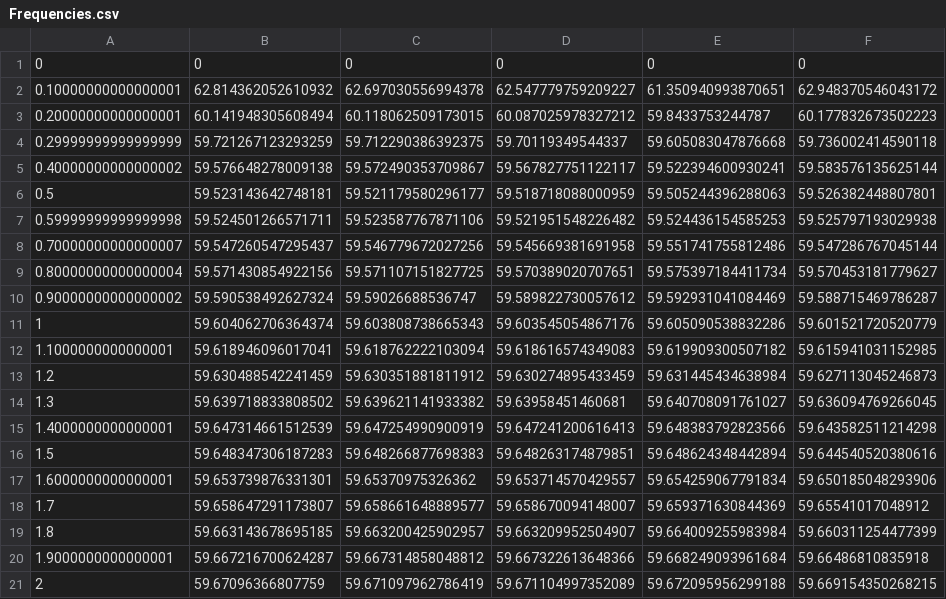
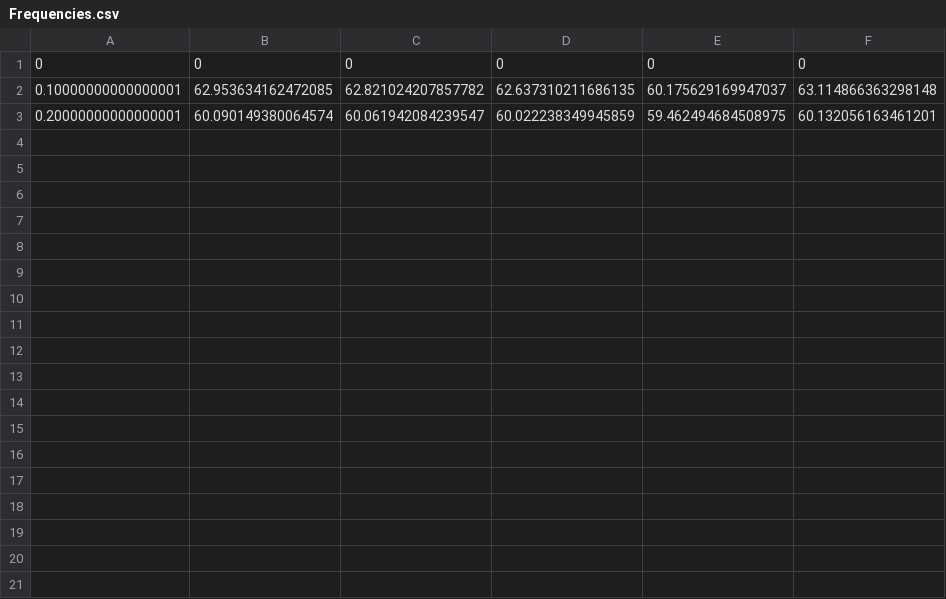
Before and after one commit to madikaz/Data-Driven-Control, a CSV file: PLECS_sim/LQR/Data/Frequencies.csv, drawn as a sheet.

```diff
--- a/PLECS_sim/LQR/Data/Frequencies.csv
+++ b/PLECS_sim/LQR/Data/Frequencies.csv
@@ -1,21 +1,3 @@
 0,0,0,0,0,0
-0.10000000000000001,62.814362052610932,62.697030556994378,62.547779759209227,61.350940993870651,62.948370546043172
-0.20000000000000001,60.141948305608494,60.118062509173015,60.087025978327212,59.8433753244787,60.177832673502223
-0.29999999999999999,59.721267123293259,59.712290386392375,59.70119349544337,59.605083047876668,59.736002414590118
-0.40000000000000002,59.576648278009138,59.572490353709867,59.567827751122117,59.522394600930241,59.583576135625144
-0.5,59.523143642748181,59.521179580296177,59.518718088000959,59.505244396288063,59.526382448807801
-0.59999999999999998,59.524501266571711,59.523587767871106,59.521951548226482,59.524436154585253,59.525797193029938
-0.70000000000000007,59.547260547295437,59.546779672027256,59.545669381691958,59.551741755812486,59.547286767045144
-0.80000000000000004,59.571430854922156,59.571107151827725,59.570389020707651,59.575397184411734,59.570453181779627
-0.90000000000000002,59.590538492627324,59.59026688536747,59.589822730057612,59.592931041084469,59.588715469786287
-1,59.604062706364374,59.603808738665343,59.603545054867176,59.605090538832286,59.601521720520779
-1.1000000000000001,59.618946096017041,59.618762222103094,59.618616574349083,59.619909300507182,59.615941031152985
-1.2,59.630488542241459,59.630351881811912,59.630274895433459,59.631445434638984,59.627113045246873
-1.3,59.639718833808502,59.639621141933382,59.63958451460681,59.640708091761027,59.636094769266045
-1.4000000000000001,59.647314661512539,59.647254990900919,59.647241200616413,59.648383792823566,59.643582511214298
-1.5,59.648347306187283,59.648266877698383,59.648263174879851,59.648624348442894,59.644540520380616
-1.6000000000000001,59.653739876331301,59.65370975326362,59.653714570429557,59.654259067791834,59.650185048293906
-1.7,59.658647291173807,59.658661648889577,59.658670094148007,59.659371630844369,59.65541017048912
-1.8,59.663143678695185,59.663200425902957,59.663209952504907,59.664009255983984,59.660311254477399
-1.9000000000000001,59.667216700624287,59.667314858048812,59.667322613648366,59.668249093961684,59.66486810835918
-2,59.67096366807759,59.671097962786419,59.671104997352089,59.672095956299188,59.669154350268215
+0.10000000000000001,62.953634162472085,62.821024207857782,62.637310211686135,60.175629169947037,63.114866363298148
+0.20000000000000001,60.090149380064574,60.061942084239547,60.022238349945859,59.462494684508975,60.132056163461201
```
Also changed, not shown: PLECS_sim/LQR/Data/Active_power.csv, PLECS_sim/LQR/Data/Reactive_power.csv, 26 other files.
